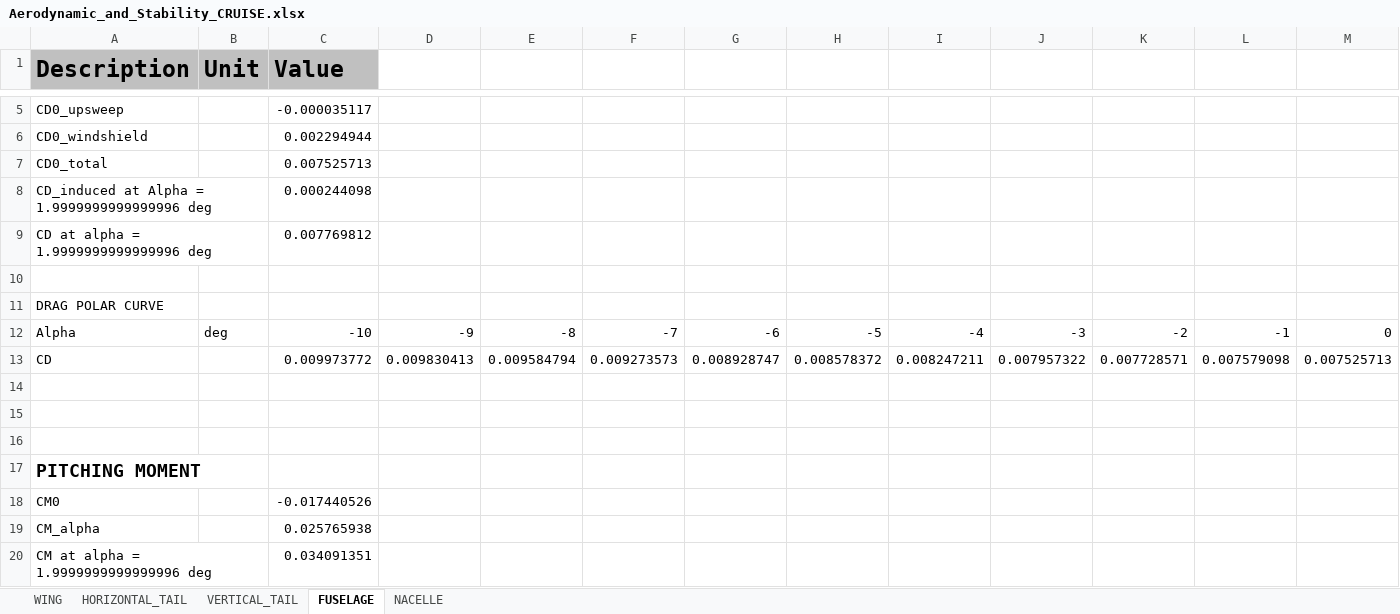
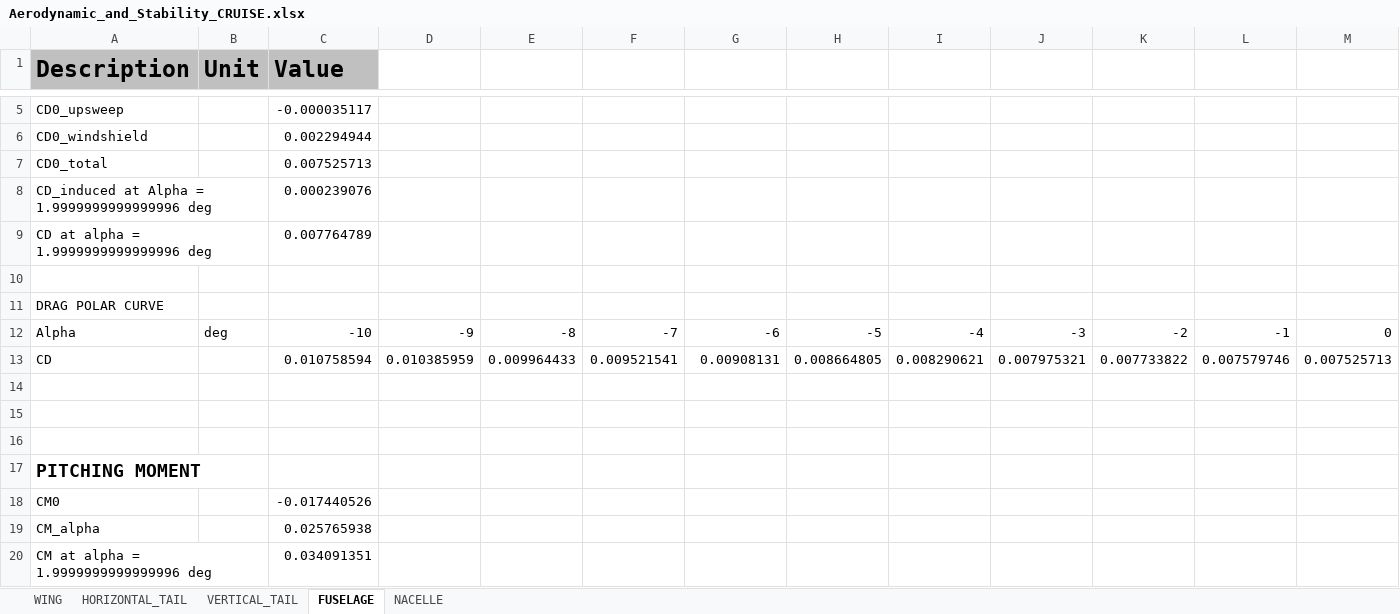
Before and after one commit to QiquWong/jpad, an Excel workbook: JPADSandBox_v2/out/ATR-72/AERODYNAMIC_AND_STABILITY_CRUISE/Aerodynamic_and_Stability_CRUISE.xlsx, sheet FUSELAGE, drawn as a sheet; only a part is shown, gaps mark what is left out; values as stored, in another font and other column widths than the file's, no borders; removed rows and columns are numbered as before the commit, all else as after; rows hold the shown columns only; the diff names each change by its address in the sheet, - before the commit and + after, or states it on an @@ line.

```diff
--- a/JPADSandBox_v2/out/ATR-72/AERODYNAMIC_AND_STABILITY_CRUISE/Aerodynamic_and_Stability_CRUISE.xlsx (sheet FUSELAGE)
+++ b/JPADSandBox_v2/out/ATR-72/AERODYNAMIC_AND_STABILITY_CRUISE/Aerodynamic_and_Stability_CRUISE.xlsx (sheet FUSELAGE)
-C8 (Value): 0.000244098
+C8 (Value): 0.000239076
-C9 (Value): 0.007769812
+C9 (Value): 0.007764789
-row 13: CD |  | 0.009973772 | 0.009830413 | 0.009584794 | 0.009273573 | 0.008928747 | 0.008578372 | 0.008247211 | 0.007957322 | 0.007728571 | 0.007579098 | 0.007525713
+row 13: CD |  | 0.010758594 | 0.010385959 | 0.009964433 | 0.009521541 | 0.00908131 | 0.008664805 | 0.008290621 | 0.007975321 | 0.007733822 | 0.007579746 | 0.007525713
```
Also changed, not shown: JPADSandBox_v2/out/ATR-72/AERODYNAMIC_AND_STABILITY_TAKE_OFF/Aerodynamic_and_Stability_TAKE_OFF.xlsx, 8 other files.
